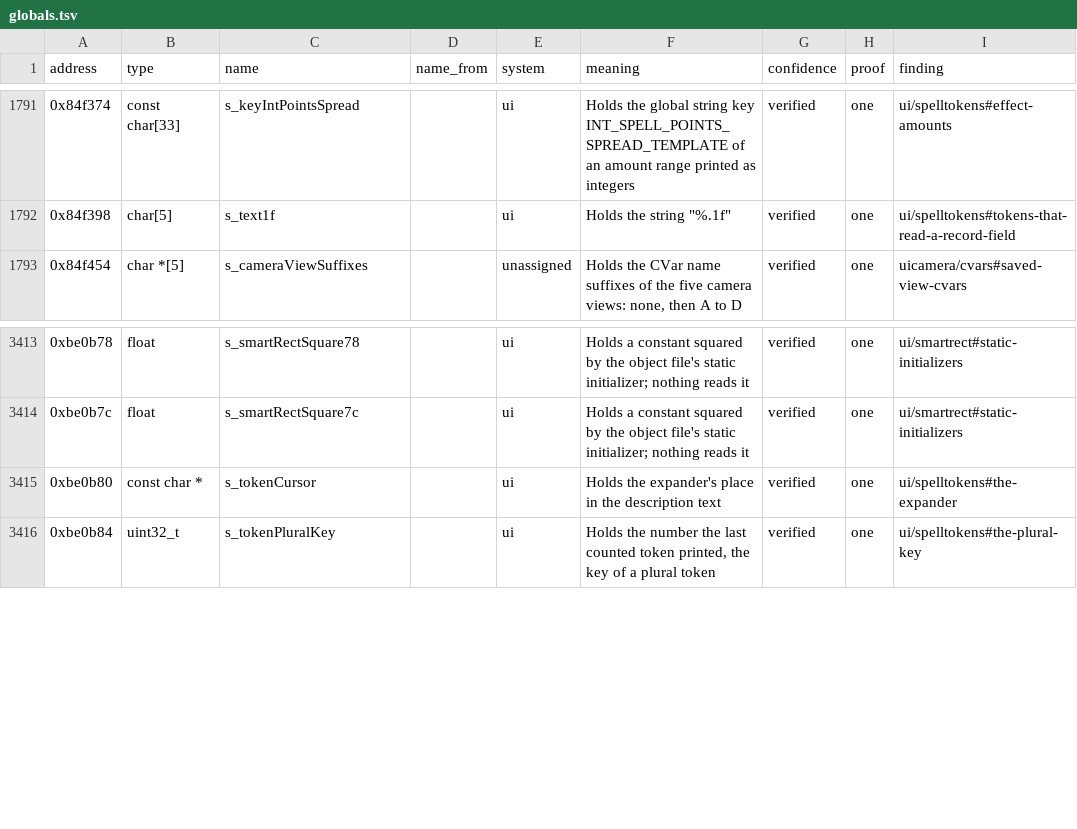
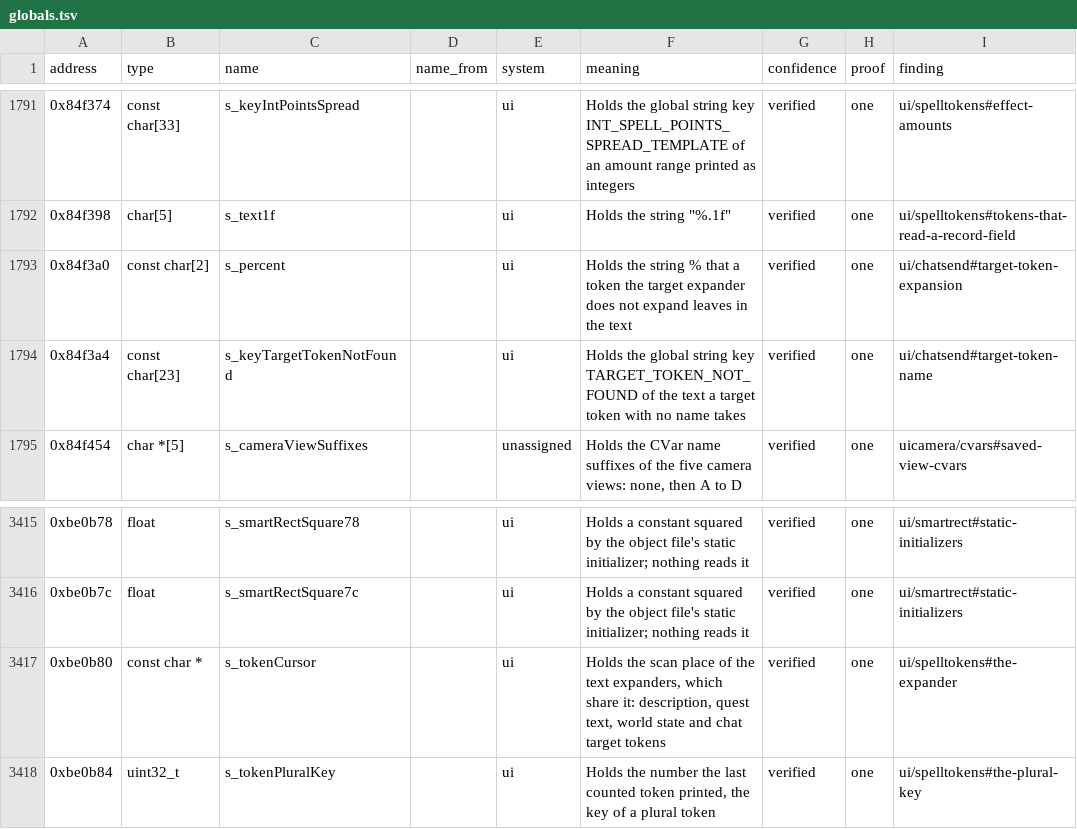
Before and after one commit to bretharte89/benilla-re, a TSV file: symbols/globals.tsv, drawn as a sheet; only a part is shown, gaps mark what is left out.

```diff
--- a/symbols/globals.tsv
+++ b/symbols/globals.tsv
@@ -1792,2 +1792,4 @@ address	type	name	name_from	system	meaning	confidence	proof	finding
 0x84f398	char[5]	s_text1f		ui	Holds the string "%.1f"	verified	one	ui/spelltokens#tokens-that-read-a-record-field
+0x84f3a0	const char[2]	s_percent		ui	Holds the string % that a token the target expander does not expand leaves in the text	verified	one	ui/chatsend#target-token-expansion
+0x84f3a4	const char[23]	s_keyTargetTokenNotFound		ui	Holds the global string key TARGET_TOKEN_NOT_FOUND of the text a target token with no name takes	verified	one	ui/chatsend#target-token-name
 0x84f454	char *[5]	s_cameraViewSuffixes		unassigned	Holds the CVar name suffixes of the five camera views: none, then A to D	verified	one	uicamera/cvars#saved-view-cvars
@@ -3414,3 +3416,3 @@ address	type	name	name_from	system	meaning	confidence	proof	finding
 0xbe0b7c	float	s_smartRectSquare7c		ui	Holds a constant squared by the object file's static initializer; nothing reads it	verified	one	ui/smartrect#static-initializers
-0xbe0b80	const char *	s_tokenCursor		ui	Holds the expander's place in the description text	verified	one	ui/spelltokens#the-expander
+0xbe0b80	const char *	s_tokenCursor		ui	Holds the scan place of the text expanders, which share it: description, quest text, world state and chat target tokens	verified	one	ui/spelltokens#the-expander
 0xbe0b84	uint32_t	s_tokenPluralKey		ui	Holds the number the last counted token printed, the key of a plural token	verified	one	ui/spelltokens#the-plural-key
```
Also changed, not shown: tables/opcode_entries.tsv, 12 other files.
